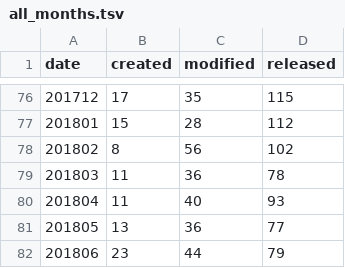
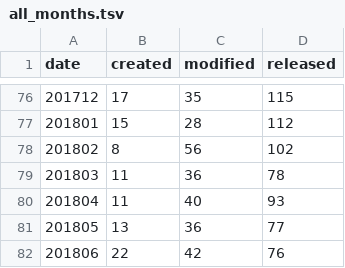
Before and after one commit to mose/hubot-census, a TSV file: docs/data/all_months.tsv, drawn as a sheet; only a part is shown, gaps mark what is left out.

```diff
--- a/docs/data/all_months.tsv
+++ b/docs/data/all_months.tsv
@@ -81,2 +81,2 @@ date	created	modified	released
 201805	13	36	77
-201806	23	44	79
+201806	22	42	76
```
Also changed, not shown: 3 other files.
